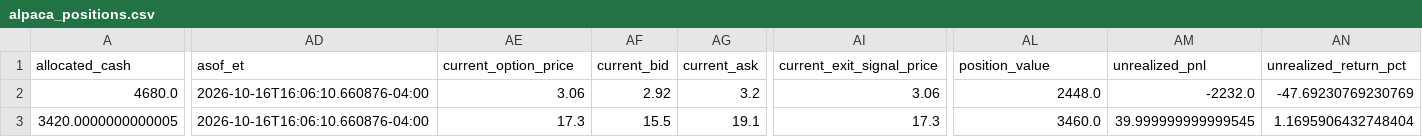
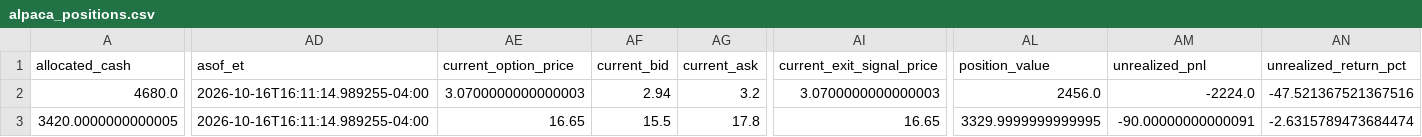
Before and after one commit to randomwalkhan/Short-Term-Reversal-Strategy, a CSV file: results/reversal_3_4_1_alpaca_paper/alpaca_positions.csv, drawn as a sheet; only a part is shown, gaps mark what is left out; the diff names each change by its address in the sheet, - before the commit and + after, or states it on an @@ line.

Commit message:
Update Reversal Alpaca paper 2026-10-16 16:11 ET

```diff
--- a/results/reversal_3_4_1_alpaca_paper/alpaca_positions.csv
+++ b/results/reversal_3_4_1_alpaca_paper/alpaca_positions.csv
-AD2:AD3 (asof_et): 2026-10-16T16:06:10.660876-04:00
+AD2:AD3 (asof_et): 2026-10-16T16:11:14.989255-04:00
-AE2 (current_option_price): 3.06
+AE2 (current_option_price): 3.0700000000000003
-AF2 (current_bid): 2.92
+AF2 (current_bid): 2.94
-AI2 (current_exit_signal_price): 3.06
+AI2 (current_exit_signal_price): 3.0700000000000003
-AL2 (position_value): 2448.0
+AL2 (position_value): 2456.0
-AM2 (unrealized_pnl): -2232.0
+AM2 (unrealized_pnl): -2224.0
-AN2 (unrealized_return_pct): -47.69230769230769
+AN2 (unrealized_return_pct): -47.521367521367516
-AE3 (current_option_price): 17.3
+AE3 (current_option_price): 16.65
-AG3 (current_ask): 19.1
+AG3 (current_ask): 17.8
-AI3 (current_exit_signal_price): 17.3
+AI3 (current_exit_signal_price): 16.65
-AL3 (position_value): 3460.0
+AL3 (position_value): 3329.9999999999995
-AM3 (unrealized_pnl): 39.999999999999545
+AM3 (unrealized_pnl): -90.00000000000091
-AN3 (unrealized_return_pct): 1.1695906432748404
+AN3 (unrealized_return_pct): -2.6315789473684474
```
Also changed, not shown: 1 other file.
